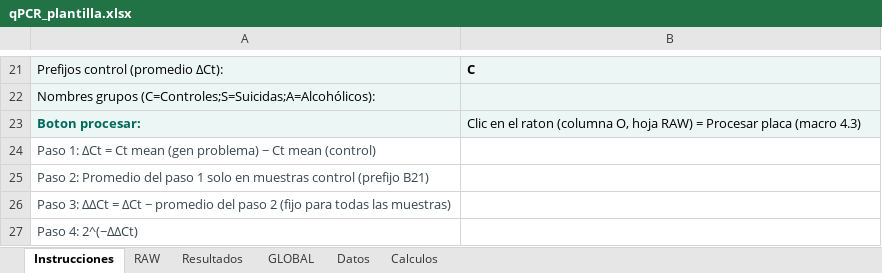
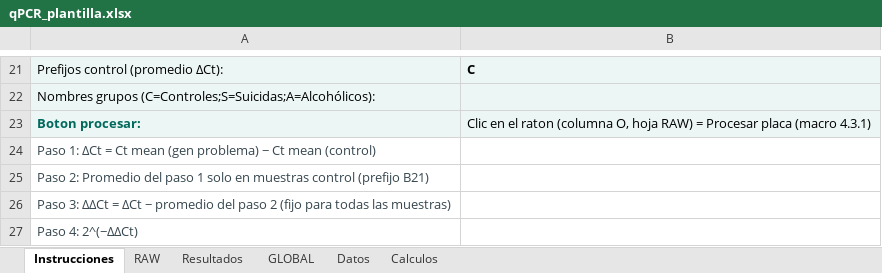
Before and after one commit to carlosvibecoding/BASURA, an Excel workbook: qPCR_plantilla.xlsx, sheet Instrucciones, drawn as a sheet; only a part is shown, gaps mark what is left out; values as stored, in another font and other column widths than the file's, no borders; charts and pictures not drawn; the diff names each change by its address in the sheet, - before the commit and + after, or states it on an @@ line.

```diff
--- a/qPCR_plantilla.xlsx (sheet Instrucciones)
+++ b/qPCR_plantilla.xlsx (sheet Instrucciones)
-B23: …placa (macro 4.3)
+B23: …placa (macro 4.3.1)
```
Also changed, not shown: sheet Calculos, sheet Datos, charts or pictures, 5 other files.
